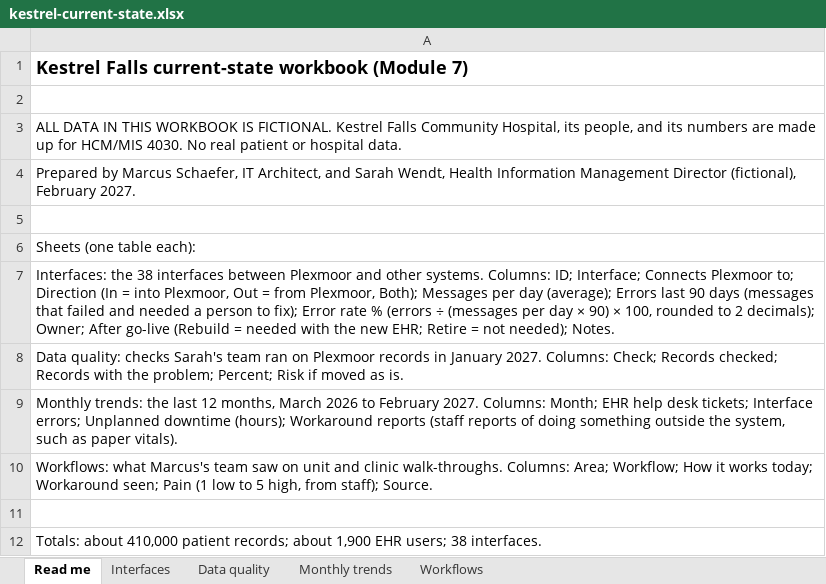
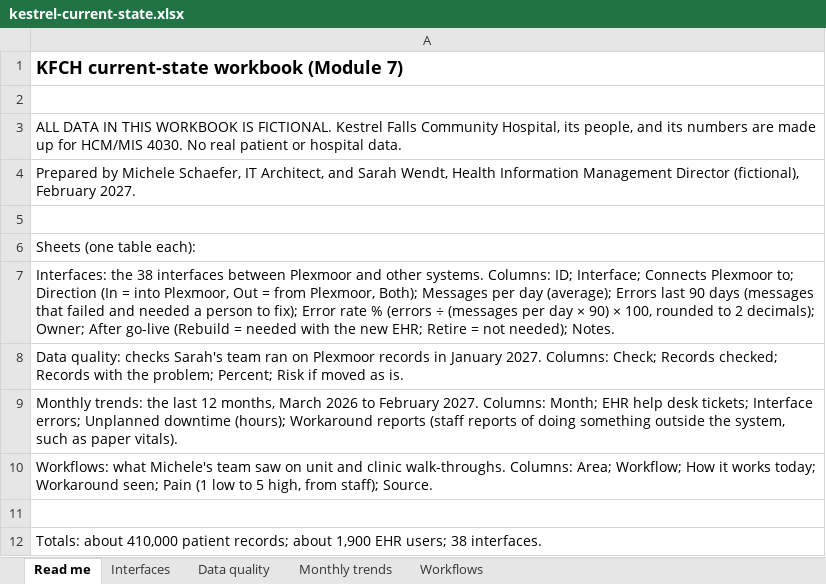
Before and after one commit to bradtrinkle/hcm4030-course, an Excel workbook: data/module-7/kestrel-current-state.xlsx, sheet Read me, drawn as a sheet; values as stored, in another font and other column widths than the file's, no borders; the diff names each change by its address in the sheet, - before the commit and + after, or states it on an @@ line.

```diff
--- a/data/module-7/kestrel-current-state.xlsx (sheet Read me)
+++ b/data/module-7/kestrel-current-state.xlsx (sheet Read me)
-A1: Kestrel Falls current-state workbook (Module 7)
+A1: KFCH current-state workbook (Module 7)
-A4: Prepared by Marcus Schaefer, IT…
+A4: Prepared by Michele Schaefer, IT…
-A10: Workflows: what Marcus's team saw…
+A10: Workflows: what Michele's team saw…
```
Also changed, not shown: sheet Interfaces, 4 other files.
